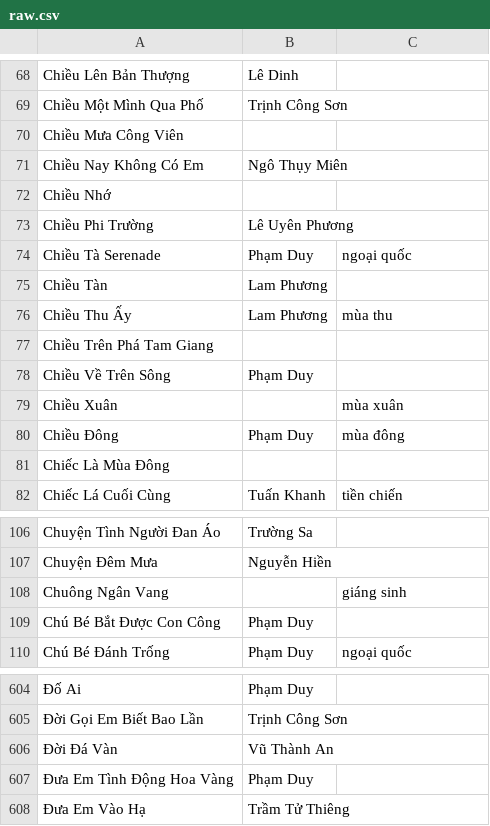
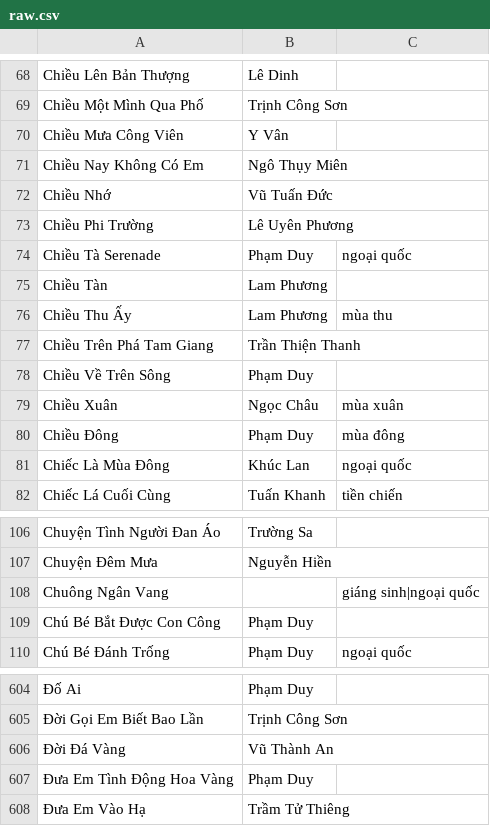
Before and after one commit to htv2012/karaoke, a CSV file: raw.csv, drawn as a sheet; only a part is shown, gaps mark what is left out; the diff names each change by its address in the sheet, - before the commit and + after, or states it on an @@ line.

```diff
--- a/raw.csv
+++ b/raw.csv
-B70: (empty)
+B70: Y Vân
-B72: (empty)
+B72: Vũ Tuấn Đức
-B77: (empty)
+B77: Trần Thiện Thanh
-B79: (empty)
+B79: Ngọc Châu
-B81: (empty)
+B81: Khúc Lan
-C81: (empty)
+C81: ngoại quốc
-C108: giáng sinh
+C108: giáng sinh|ngoại quốc
-A606: Đời Đá Vàn
+A606: Đời Đá Vàng
```
Also changed, not shown: 10 other files.
